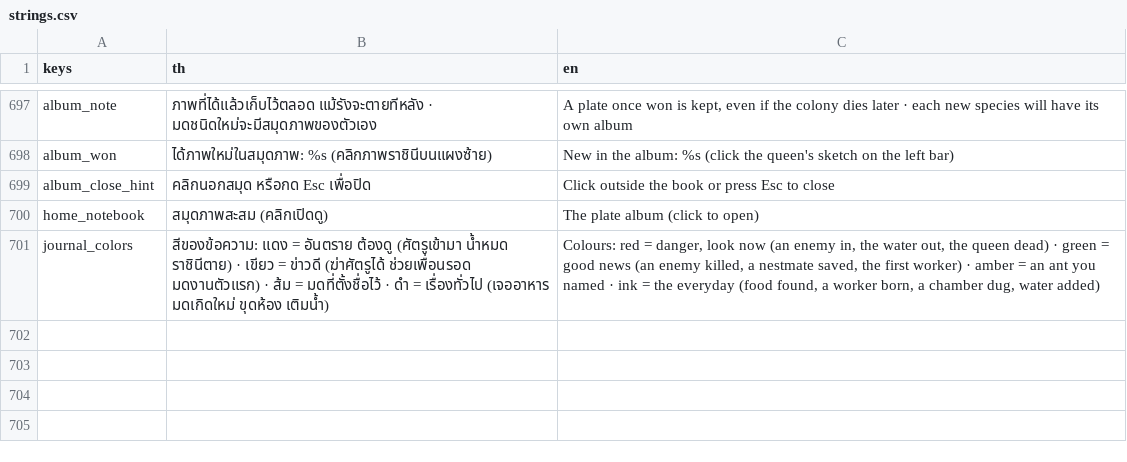
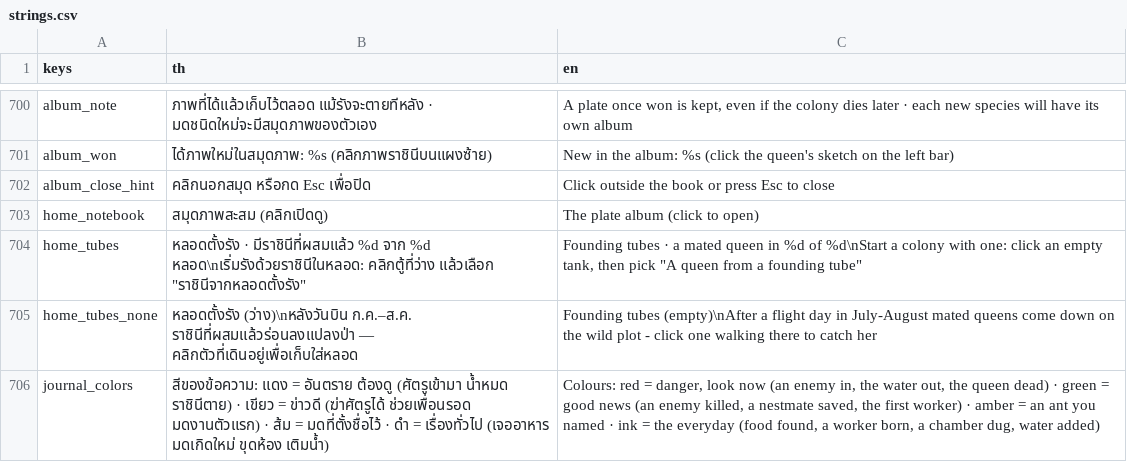
Before and after one commit to yasirrenseb01-design/AntFarm, a CSV file: lang/strings.csv, drawn as a sheet; only a part is shown, gaps mark what is left out; the diff covers the shown part only.

```diff
--- a/lang/strings.csv
+++ b/lang/strings.csv
@@ -706,2 +709,4 @@ album_close_hint,คลิกนอกสมุด หรือกด Esc เพ
 home_notebook,สมุดภาพสะสม (คลิกเปิดดู),The plate album (click to open)
+home_tubes,"หลอดตั้งรัง · มีราชินีที่ผสมแล้ว %d จาก %d หลอด\nเริ่มรังด้วยราชินีในหลอด: คลิกตู้ที่ว่าง แล้วเลือก ""ราชินีจากหลอดตั้งรัง""","Founding tubes · a mated queen in %d of %d\nStart a colony with one: click an empty tank, then pick ""A queen from a founding tube"""
+home_tubes_none,"หลอดตั้งรัง (ว่าง)\nหลังวันบิน ก.ค.–ส.ค. ราชินีที่ผสมแล้วร่อนลงแปลงป่า — คลิกตัวที่เดินอยู่เพื่อเก็บใส่หลอด","Founding tubes (empty)\nAfter a flight day in July-August mated queens come down on the wild plot - click one walking there to catch her"
 journal_colors,"สีของข้อความ: แดง = อันตราย ต้องดู (ศัตรูเข้ามา น้ำหมด ราชินีตาย) · เขียว = ข่าวดี (ฆ่าศัตรูได้ ช่วยเพื่อนรอด มดงานตัวแรก) · ส้ม = มดที่ตั้งชื่อไว้ · ดำ = เรื่องทั่วไป (เจออาหาร มดเกิดใหม่ ขุดห้อง เติมน้ำ)","Colours: red = danger, look now (an enemy in, the water out, the queen dead) · green = good news (an enemy killed, a nestmate saved, the first worker) · amber = an ant you named · ink = the everyday (food found, a worker born, a chamber dug, water added)"
```
Also changed, not shown: 3 added rows and 14 edited cells elsewhere in this file, 14 other files.
